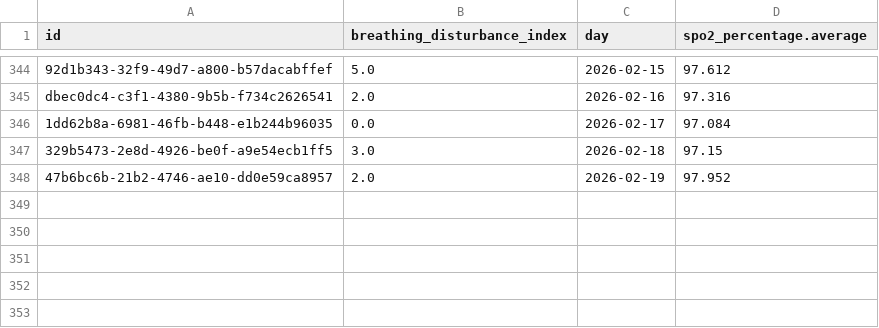
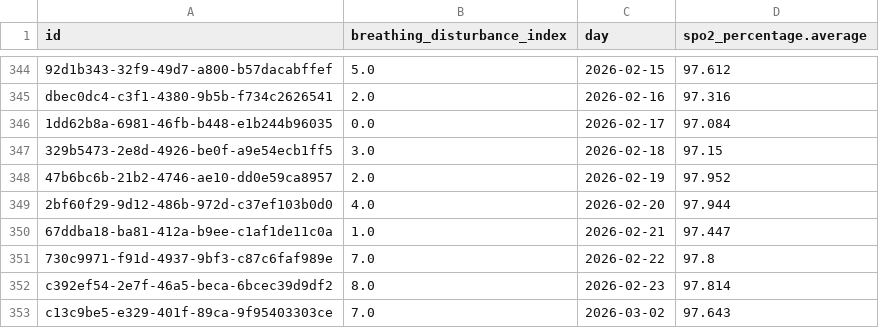
Before and after one commit to marcus-furius/health-intel, a CSV file: data/processed/spo2.csv, drawn as a sheet; only a part is shown, gaps mark what is left out; the diff names each change by its address in the sheet, - before the commit and + after, or states it on an @@ line.

```diff
--- a/data/processed/spo2.csv
+++ b/data/processed/spo2.csv
+row 349: 2bf60f29-9d12-486b-972d-c37ef103b0d0 | 4.0 | 2026-02-20 | 97.944
+row 350: 67ddba18-ba81-412a-b9ee-c1af1de11c0a | 1.0 | 2026-02-21 | 97.447
+row 351: 730c9971-f91d-4937-9bf3-c87c6faf989e | 7.0 | 2026-02-22 | 97.8
+row 352: c392ef54-2e7f-46a5-beca-6bcec39d9df2 | 8.0 | 2026-02-23 | 97.814
+row 353: c13c9be5-e329-401f-89ca-9f95403303ce | 7.0 | 2026-03-02 | 97.643
```
Also changed, not shown: data/processed/readiness.csv, data/processed/sleep.csv, 49 other files.
